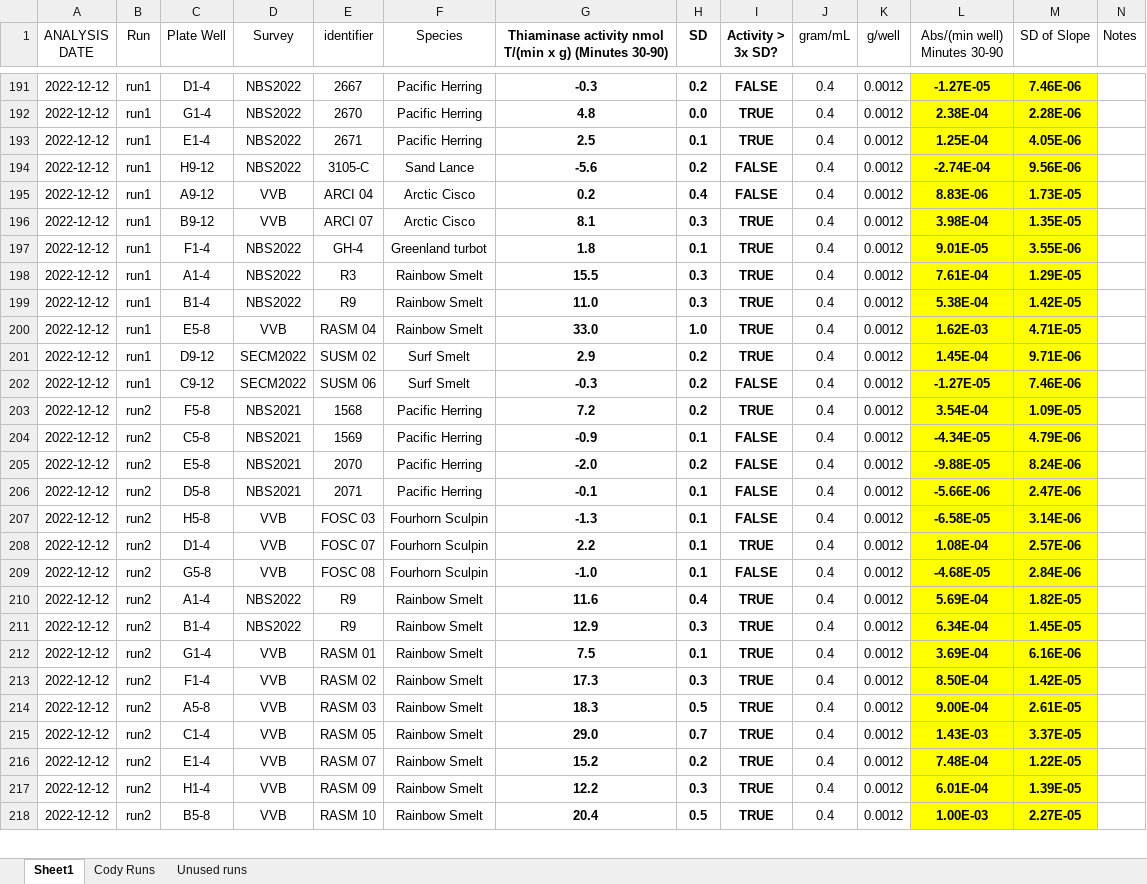
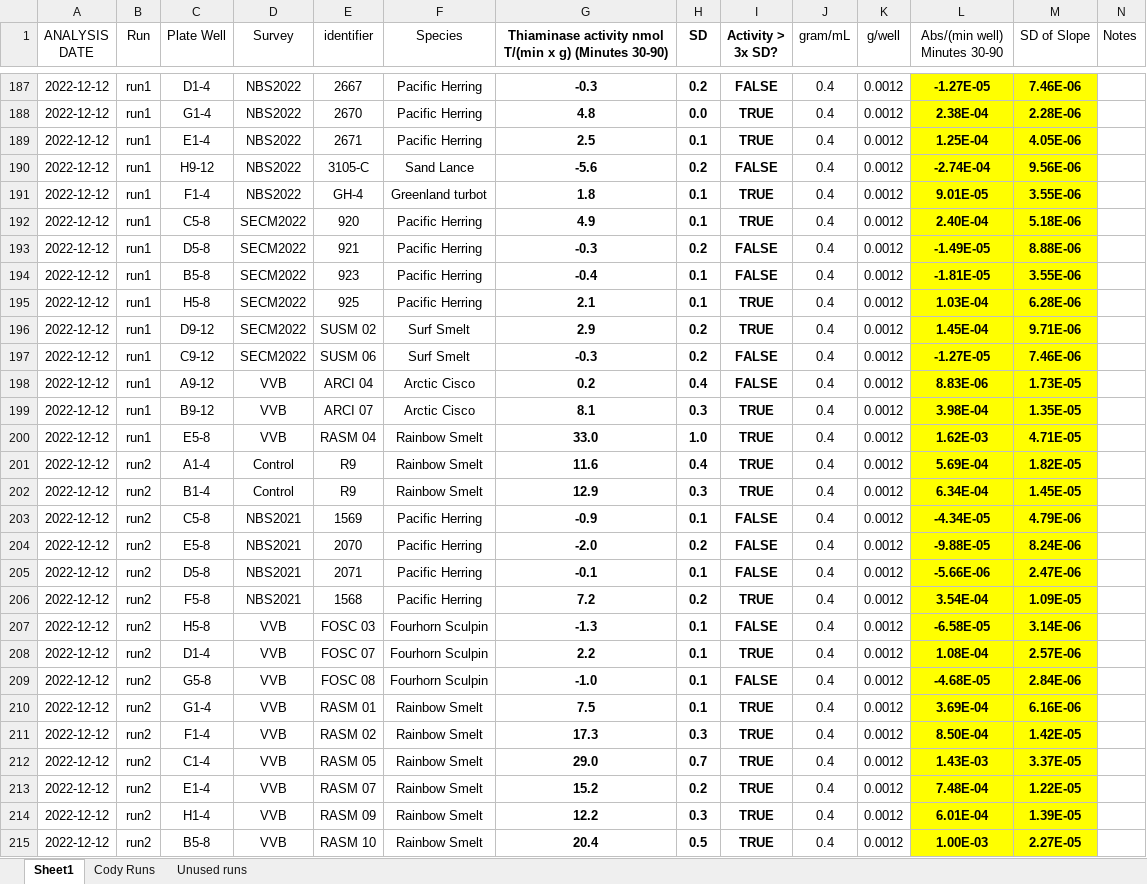
Before and after one commit to dwprt/thiaminase, an Excel workbook: Thiaminase Activity Assays.12.15.2022/WORKING.COPY.Thiaminase Summary Data Sheet.xlsx, sheet Sheet1, drawn as a sheet; only a part is shown, gaps mark what is left out; values as stored, in another font and other column widths than the file's, no borders; conditional formats not drawn; removed rows and columns are numbered as before the commit, all else as after; the diff covers the shown part only; the diff names each change by its address in the sheet, - before the commit and + after, or states it on an @@ line.

```diff
--- a/Thiaminase Activity Assays.12.15.2022/WORKING.COPY.Thiaminase Summary Data Sheet.xlsx (sheet Sheet1)
+++ b/Thiaminase Activity Assays.12.15.2022/WORKING.COPY.Thiaminase Summary Data Sheet.xlsx (sheet Sheet1)
@@ row 197 moved to row 191: 2022-12-12 @@
+row 192: 2022-12-12 | run1 | C5-8 | SECM2022 | 920 | Pacific Herring | 4.9 | 0.1 | TRUE | 0.4 | 0.0012 | 2.40E-04 | 5.18E-06
@@ row 185 moved to row 193: 2022-12-12 @@
@@ row 186 moved to row 194: 2022-12-12 @@
@@ row 187 moved to row 195: 2022-12-12 @@
+row 196: 2022-12-12 | run1 | D9-12 | SECM2022 | SUSM 02 | Surf Smelt | 2.9 | 0.2 | TRUE | 0.4 | 0.0012 | 1.45E-04 | 9.71E-06
@@ row 202 moved to row 197: 2022-12-12 @@
-row 198: 2022-12-12 | run1 | A1-4 | NBS2022 | R3 | Rainbow Smelt | 15.5 | 0.3 | TRUE | 0.4 | 0.0012 | 7.61E-04 | 1.29E-05
-row 199: 2022-12-12 | run1 | B1-4 | NBS2022 | R9 | Rainbow Smelt | 11.0 | 0.3 | TRUE | 0.4 | 0.0012 | 5.38E-04 | 1.42E-05
-B201 (Run): run1
+B201 (Run): run2
-C201 (Plate Well): D9-12
+C201 (Plate Well): A1-4
-D201 (Survey): SECM2022
+D201 (Survey): Control
-E201 (identifier): SUSM 02
+E201 (identifier): R9
-F201 (Species): Surf Smelt
+F201 (Species): Rainbow Smelt
-G201: 2.9
+G201: 11.6
-H201 (SD): 0.2
+H201 (SD): 0.4
-L201 (Abs/(min well) Minutes 30-90): 1.45E-04
+L201 (Abs/(min well) Minutes 30-90): 5.69E-04
-M201 (SD of Slope): 9.71E-06
+M201 (SD of Slope): 1.82E-05
-C202 (Plate Well): F5-8
+C202 (Plate Well): B1-4
-D202 (Survey): NBS2021
+D202 (Survey): Control
-E202 (identifier): 1568
+E202 (identifier): R9
-F202 (Species): Pacific Herring
+F202 (Species): Rainbow Smelt
-G202: 7.2
+G202: 12.9
-H202 (SD): 0.2
+H202 (SD): 0.3
-L202 (Abs/(min well) Minutes 30-90): 3.54E-04
+L202 (Abs/(min well) Minutes 30-90): 6.34E-04
-M202 (SD of Slope): 1.09E-05
+M202 (SD of Slope): 1.45E-05
+row 206: 2022-12-12 | run2 | F5-8 | NBS2021 | 1568 | Pacific Herring | 7.2 | 0.2 | TRUE | 0.4 | 0.0012 | 3.54E-04 | 1.09E-05
-row 210: 2022-12-12 | run2 | A1-4 | NBS2022 | R9 | Rainbow Smelt | 11.6 | 0.4 | TRUE | 0.4 | 0.0012 | 5.69E-04 | 1.82E-05
-row 211: 2022-12-12 | run2 | B1-4 | NBS2022 | R9 | Rainbow Smelt | 12.9 | 0.3 | TRUE | 0.4 | 0.0012 | 6.34E-04 | 1.45E-05
@@ row 214 moved to row 216: 2022-12-12 @@
```
Also changed, not shown: 32 added rows, 28 removed rows, 12 moved rows and 114 edited cells elsewhere in this sheet, sheet Unused runs, formulas that keep their value, Thiaminase Activity Assays.12.15.2022/RERUNS.12.20.22.Thiaminase.Assay.xlsx, Thiaminase Activity Assays.12.15.2022/Sample Storage Thiaminase Assay.xlsx, 10 other files.
